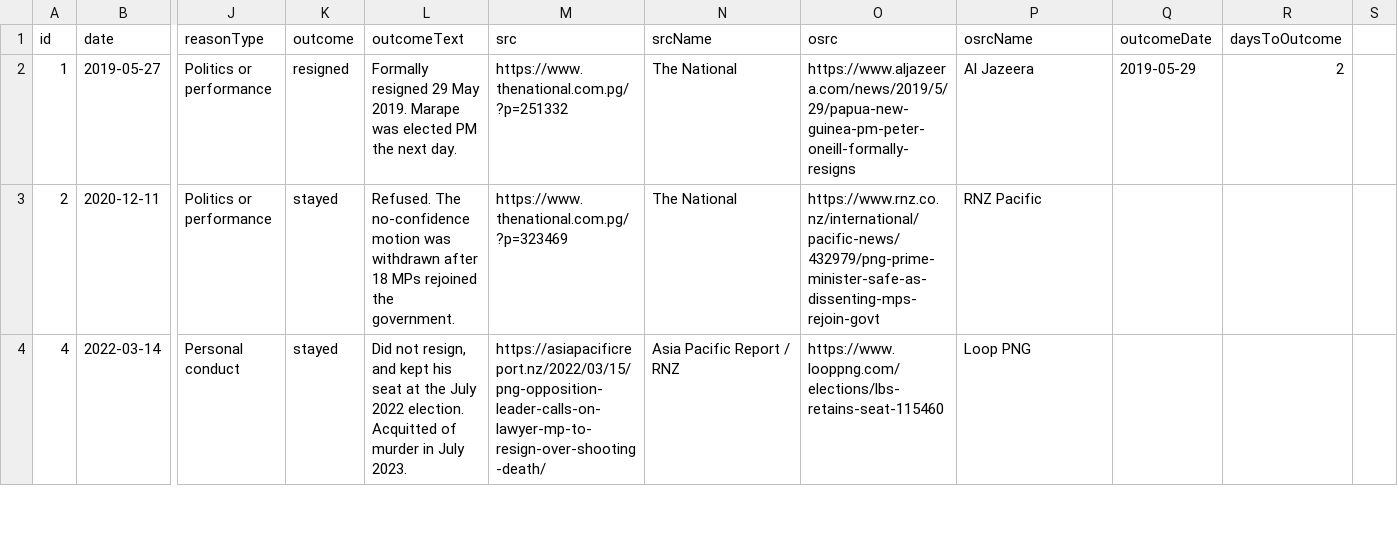
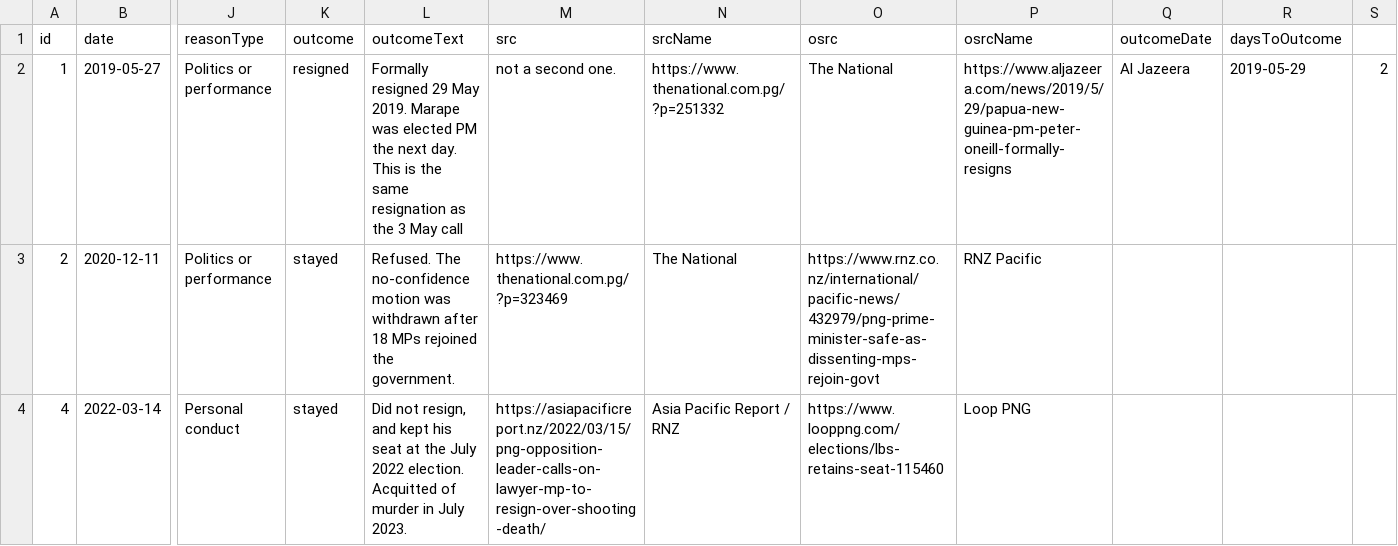
Before and after one commit to n30dyn4m1c/png-calls-to-resign, a CSV file: data/png-resignation-calls.csv, drawn as a sheet; only a part is shown, gaps mark what is left out; the diff names each change by its address in the sheet, - before the commit and + after, or states it on an @@ line.

```diff
--- a/data/png-resignation-calls.csv
+++ b/data/png-resignation-calls.csv
-L2 (outcomeText): …next day.
+L2 (outcomeText): …next day. This is the same resignation as the 3 May call
-M2 (src): https://www.thenational.com.pg/?p=251332
+M2 (src): not a second one.
-N2 (srcName): The National
+N2 (srcName): https://www.thenational.com.pg/?p=251332
-O2 (osrc): https://www.aljazeera.com/news/2019/5/29/papua-new-guinea-pm-peter-oneill-formally-resigns
+O2 (osrc): The National
-P2 (osrcName): Al Jazeera
+P2 (osrcName): https://www.aljazeera.com/news/2019/5/29/papua-new-guinea-pm-peter-oneill-formally-resigns
-Q2 (outcomeDate): 2019-05-29
+Q2 (outcomeDate): Al Jazeera
-R2 (daysToOutcome): 2
+R2 (daysToOutcome): 2019-05-29
-S2: (empty)
+S2: 2
```
Also changed, not shown: 3 other files.
